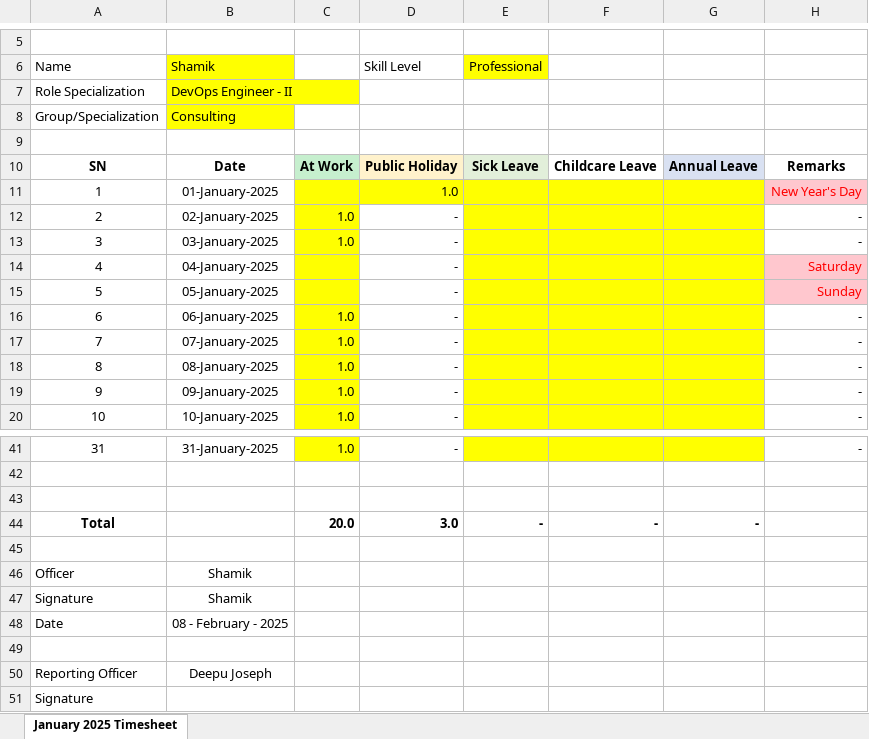
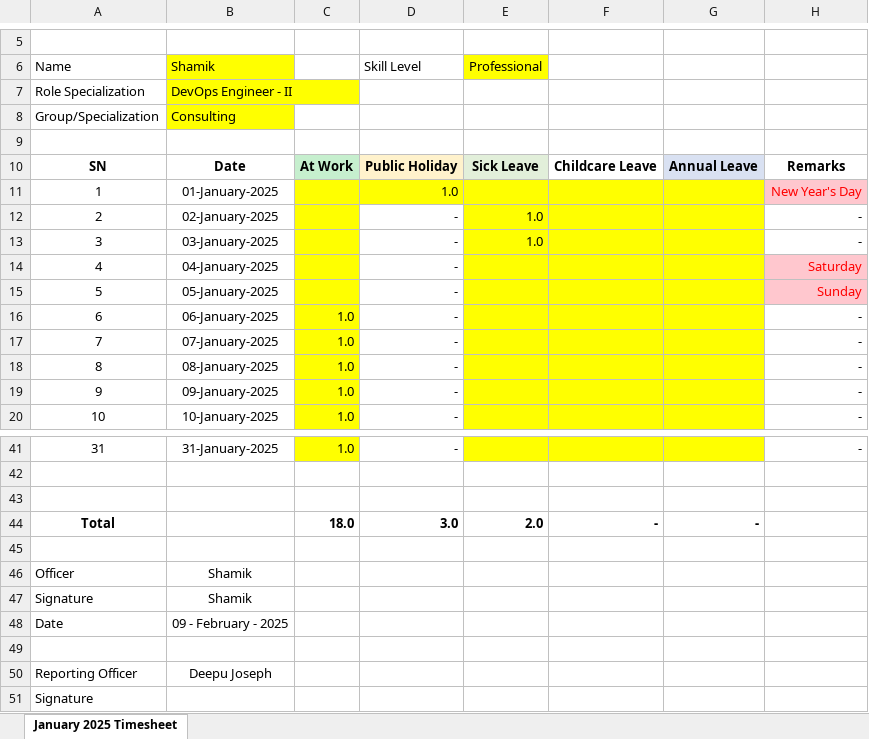
Before and after one commit to guharayshamik/atTimesheetBot, an Excel workbook: generated_timesheets/January_2025_Timesheet_Shamik.xlsx, sheet January 2025 Timesheet, drawn as a sheet; only a part is shown, gaps mark what is left out; values as stored, in another font and other column widths than the file's, no borders; the diff names each change by its address in the sheet, - before the commit and + after, or states it on an @@ line.

```diff
--- a/generated_timesheets/January_2025_Timesheet_Shamik.xlsx (sheet January 2025 Timesheet)
+++ b/generated_timesheets/January_2025_Timesheet_Shamik.xlsx (sheet January 2025 Timesheet)
-C12:C13: 1.0
+C12:C13: (empty)
-E12:E13: (empty)
+E12:E13: 1.0
-C44: 20.0
+C44: 18.0
-E44: -
+E44: 2.0
-B48: 08 - February - 2025
+B48: 09 - February - 2025
```
Also changed, not shown: generated_timesheets/January_2025_Timesheet_Shamik_Guha_Ray.xlsx, 4 other files.
